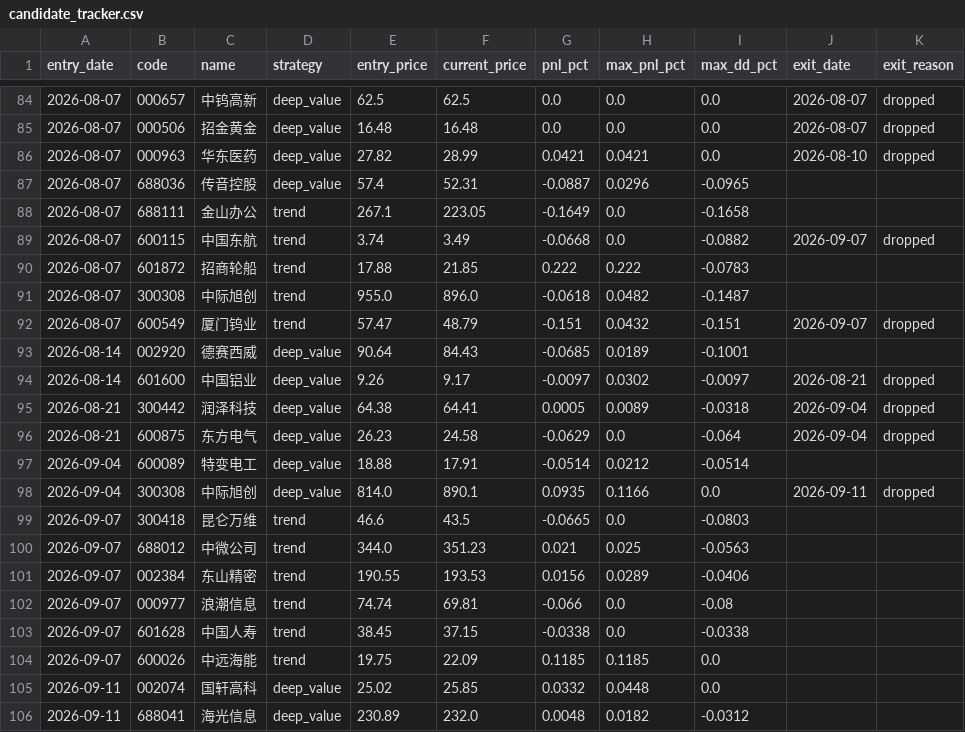
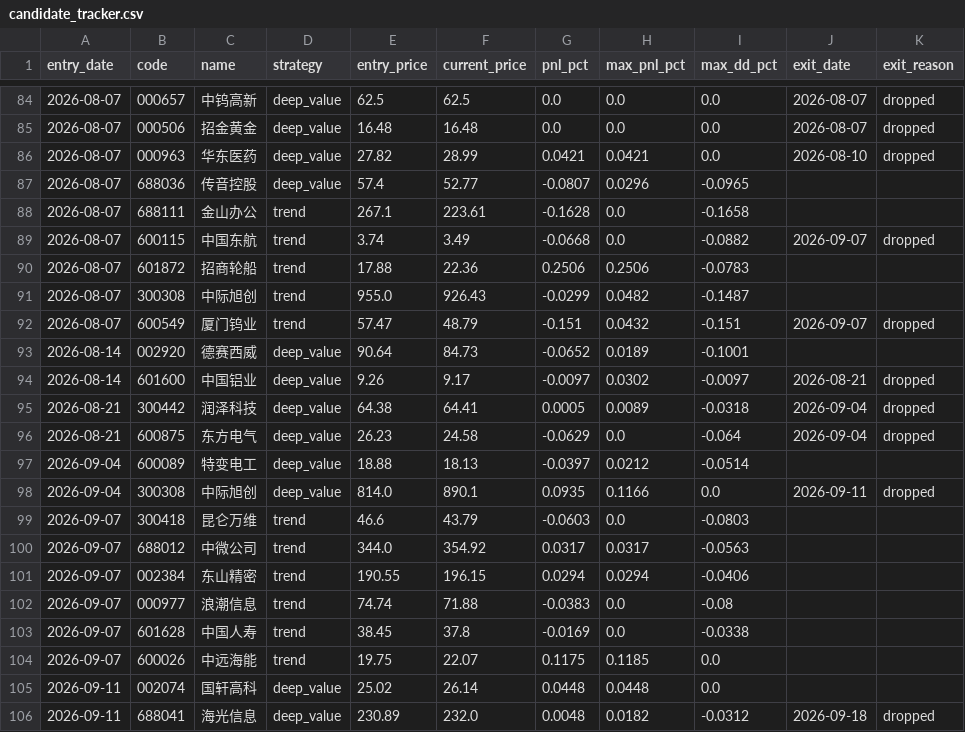
Before and after one commit to huangjialing0010/da-a-trading, a CSV file: output/candidate_tracker.csv, drawn as a sheet; only a part is shown, gaps mark what is left out; the diff covers the shown part only.

```diff
--- a/output/candidate_tracker.csv
+++ b/output/candidate_tracker.csv
@@ -86,9 +86,9 @@ entry_date,code,name,strategy,entry_price,current_price,pnl_pct,max_pnl_pct,max_
 2026-08-07,000963,华东医药,deep_value,27.82,28.99,0.0421,0.0421,0.0,2026-08-10,dropped
-2026-08-07,688036,传音控股,deep_value,57.4,52.31,-0.0887,0.0296,-0.0965,,
-2026-08-07,688111,金山办公,trend,267.1,223.05,-0.1649,0.0,-0.1658,,
+2026-08-07,688036,传音控股,deep_value,57.4,52.77,-0.0807,0.0296,-0.0965,,
+2026-08-07,688111,金山办公,trend,267.1,223.61,-0.1628,0.0,-0.1658,,
 2026-08-07,600115,中国东航,trend,3.74,3.49,-0.0668,0.0,-0.0882,2026-09-07,dropped
-2026-08-07,601872,招商轮船,trend,17.88,21.85,0.222,0.222,-0.0783,,
-2026-08-07,300308,中际旭创,trend,955.0,896.0,-0.0618,0.0482,-0.1487,,
+2026-08-07,601872,招商轮船,trend,17.88,22.36,0.2506,0.2506,-0.0783,,
+2026-08-07,300308,中际旭创,trend,955.0,926.43,-0.0299,0.0482,-0.1487,,
 2026-08-07,600549,厦门钨业,trend,57.47,48.79,-0.151,0.0432,-0.151,2026-09-07,dropped
-2026-08-14,002920,德赛西威,deep_value,90.64,84.43,-0.0685,0.0189,-0.1001,,
+2026-08-14,002920,德赛西威,deep_value,90.64,84.73,-0.0652,0.0189,-0.1001,,
 2026-08-14,601600,中国铝业,deep_value,9.26,9.17,-0.0097,0.0302,-0.0097,2026-08-21,dropped
@@ -96,11 +96,11 @@ entry_date,code,name,strategy,entry_price,current_price,pnl_pct,max_pnl_pct,max_
 2026-08-21,600875,东方电气,deep_value,26.23,24.58,-0.0629,0.0,-0.064,2026-09-04,dropped
-2026-09-04,600089,特变电工,deep_value,18.88,17.91,-0.0514,0.0212,-0.0514,,
+2026-09-04,600089,特变电工,deep_value,18.88,18.13,-0.0397,0.0212,-0.0514,,
 2026-09-04,300308,中际旭创,deep_value,814.0,890.1,0.0935,0.1166,0.0,2026-09-11,dropped
-2026-09-07,300418,昆仑万维,trend,46.6,43.5,-0.0665,0.0,-0.0803,,
-2026-09-07,688012,中微公司,trend,344.0,351.23,0.021,0.025,-0.0563,,
-2026-09-07,002384,东山精密,trend,190.55,193.53,0.0156,0.0289,-0.0406,,
-2026-09-07,000977,浪潮信息,trend,74.74,69.81,-0.066,0.0,-0.08,,
-2026-09-07,601628,中国人寿,trend,38.45,37.15,-0.0338,0.0,-0.0338,,
-2026-09-07,600026,中远海能,trend,19.75,22.09,0.1185,0.1185,0.0,,
-2026-09-11,002074,国轩高科,deep_value,25.02,25.85,0.0332,0.0448,0.0,,
-2026-09-11,688041,海光信息,deep_value,230.89,232.0,0.0048,0.0182,-0.0312,,
+2026-09-07,300418,昆仑万维,trend,46.6,43.79,-0.0603,0.0,-0.0803,,
+2026-09-07,688012,中微公司,trend,344.0,354.92,0.0317,0.0317,-0.0563,,
+2026-09-07,002384,东山精密,trend,190.55,196.15,0.0294,0.0294,-0.0406,,
+2026-09-07,000977,浪潮信息,trend,74.74,71.88,-0.0383,0.0,-0.08,,
+2026-09-07,601628,中国人寿,trend,38.45,37.8,-0.0169,0.0,-0.0338,,
+2026-09-07,600026,中远海能,trend,19.75,22.07,0.1175,0.1185,0.0,,
+2026-09-11,002074,国轩高科,deep_value,25.02,26.14,0.0448,0.0448,0.0,,
+2026-09-11,688041,海光信息,deep_value,230.89,232.0,0.0048,0.0182,-0.0312,2026-09-18,dropped
```
Also changed, not shown: 3 added rows and 6 edited cells elsewhere in this file, data/market/benchmark_000300.csv, data/market/erp_history.csv, 15 other files.
